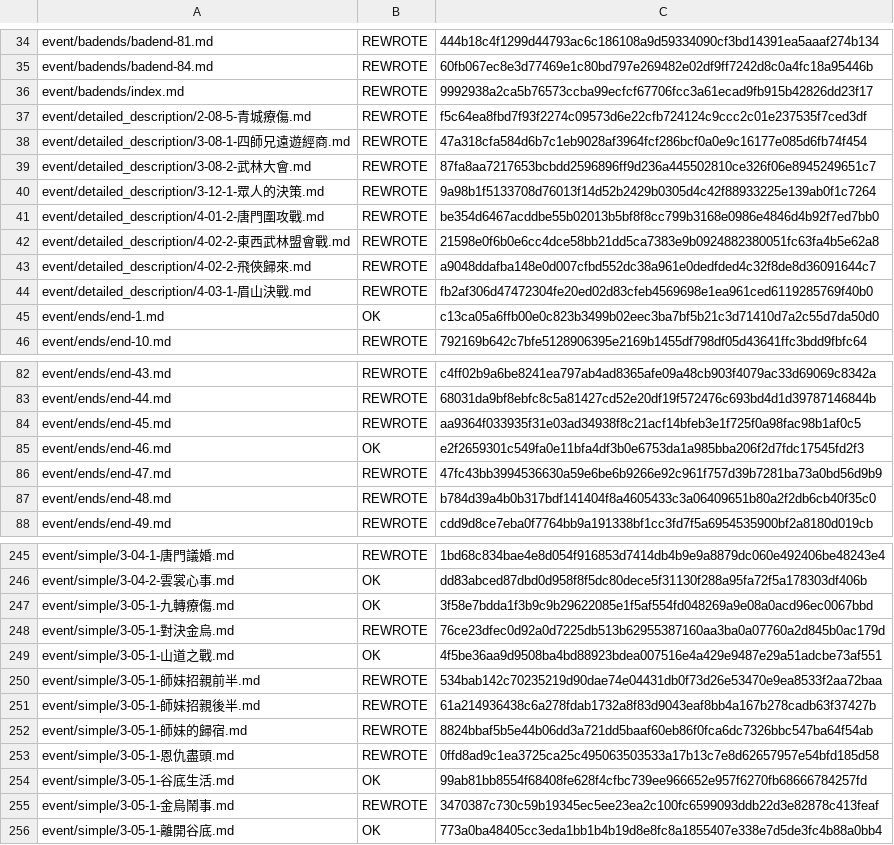
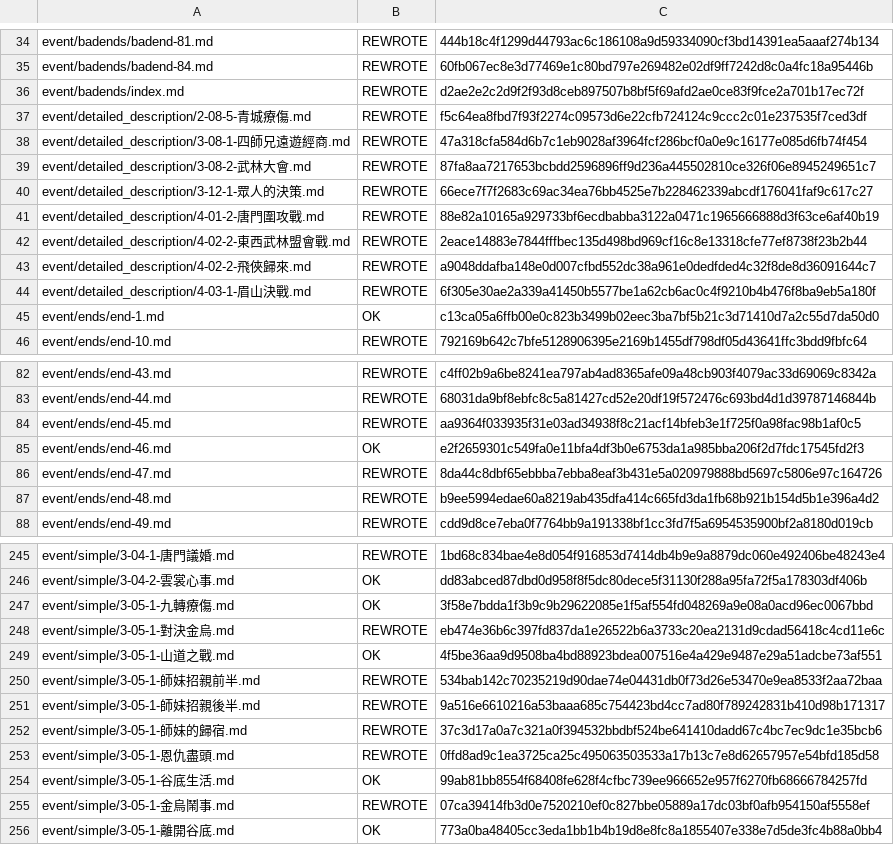
Before and after one commit to NEXTAltair/LoM-wiki, a TSV file: tools/ja-translation-ledger.tsv, drawn as a sheet; only a part is shown, gaps mark what is left out; the diff covers the shown part only.

```diff
--- a/tools/ja-translation-ledger.tsv
+++ b/tools/ja-translation-ledger.tsv
@@ -35,3 +35,3 @@ event/badends/badend-81.md	REWROTE	444b18c4f1299d44793ac6c186108a9d59334090cf3bd
 event/badends/badend-84.md	REWROTE	60fb067ec8e3d77469e1c80bd797e269482e02df9ff7242d8c0a4fc18a95446b
-event/badends/index.md	REWROTE	9992938a2ca5b76573ccba99ecfcf67706fcc3a61ecad9fb915b42826dd23f17
+event/badends/index.md	REWROTE	d2ae2e2c2d9f2f93d8ceb897507b8bf5f69afd2ae0ce83f9fce2a701b17ec72f
 event/detailed_description/2-08-5-青城療傷.md	REWROTE	f5c64ea8fbd7f93f2274c09573d6e22cfb724124c9ccc2c01e237535f7ced3df
@@ -39,7 +39,7 @@ event/detailed_description/3-08-1-四師兄遠遊經商.md	REWROTE	47a318cfa584d
 event/detailed_description/3-08-2-武林大會.md	REWROTE	87fa8aa7217653bcbdd2596896ff9d236a445502810ce326f06e8945249651c7
-event/detailed_description/3-12-1-眾人的決策.md	REWROTE	9a98b1f5133708d76013f14d52b2429b0305d4c42f88933225e139ab0f1c7264
-event/detailed_description/4-01-2-唐門圍攻戰.md	REWROTE	be354d6467acddbe55b02013b5bf8f8cc799b3168e0986e4846d4b92f7ed7bb0
-event/detailed_description/4-02-2-東西武林盟會戰.md	REWROTE	21598e0f6b0e6cc4dce58bb21dd5ca7383e9b0924882380051fc63fa4b5e62a8
+event/detailed_description/3-12-1-眾人的決策.md	REWROTE	66ece7f7f2683c69ac34ea76bb4525e7b228462339abcdf176041faf9c617c27
+event/detailed_description/4-01-2-唐門圍攻戰.md	REWROTE	88e82a10165a929733bf6ecdbabba3122a0471c1965666888d3f63ce6af40b19
+event/detailed_description/4-02-2-東西武林盟會戰.md	REWROTE	2eace14883e7844fffbec135d498bd969cf16c8e13318cfe77ef8738f23b2b44
 event/detailed_description/4-02-2-飛俠歸來.md	REWROTE	a9048ddafba148e0d007cfbd552dc38a961e0dedfded4c32f8de8d36091644c7
-event/detailed_description/4-03-1-眉山決戰.md	REWROTE	fb2af306d47472304fe20ed02d83cfeb4569698e1ea961ced6119285769f40b0
+event/detailed_description/4-03-1-眉山決戰.md	REWROTE	6f305e30ae2a339a41450b5577be1a62cb6ac0c4f9210b4b476f8ba9eb5a180f
 event/ends/end-1.md	OK	c13ca05a6ffb00e0c823b3499b02eec3ba7bf5b21c3d71410d7a2c55d7da50d0
@@ -85,4 +85,4 @@ event/ends/end-45.md	REWROTE	aa9364f033935f31e03ad34938f8c21acf14bfeb3e1f725f0a9
 event/ends/end-46.md	OK	e2f2659301c549fa0e11bfa4df3b0e6753da1a985bba206f2d7fdc17545fd2f3
-event/ends/end-47.md	REWROTE	47fc43bb3994536630a59e6be6b9266e92c961f757d39b7281ba73a0bd56d9b9
-event/ends/end-48.md	REWROTE	b784d39a4b0b317bdf141404f8a4605433c3a06409651b80a2f2db6cb40f35c0
+event/ends/end-47.md	REWROTE	8da44c8dbf65ebbba7ebba8eaf3b431e5a020979888bd5697c5806e97c164726
+event/ends/end-48.md	REWROTE	b9ee5994edae60a8219ab435dfa414c665fd3da1fb68b921b154d5b1e396a4d2
 event/ends/end-49.md	REWROTE	cdd9d8ce7eba0f7764bb9a191338bf1cc3fd7f5a6954535900bf2a8180d019cb
@@ -247,10 +247,10 @@ event/simple/3-04-2-雲裳心事.md	OK	dd83abced87dbd0d958f8f5dc80dece5f31130f28
 event/simple/3-05-1-九轉療傷.md	OK	3f58e7bdda1f3b9c9b29622085e1f5af554fd048269a9e08a0acd96ec0067bbd
-event/simple/3-05-1-對決金烏.md	REWROTE	76ce23dfec0d92a0d7225db513b62955387160aa3ba0a07760a2d845b0ac179d
+event/simple/3-05-1-對決金烏.md	REWROTE	eb474e36b6c397fd837da1e26522b6a3733c20ea2131d9cdad56418c4cd11e6c
 event/simple/3-05-1-山道之戰.md	OK	4f5be36aa9d9508ba4bd88923bdea007516e4a429e9487e29a51adcbe73af551
 event/simple/3-05-1-師妹招親前半.md	REWROTE	534bab142c70235219d90dae74e04431db0f73d26e53470e9ea8533f2aa72baa
-event/simple/3-05-1-師妹招親後半.md	REWROTE	61a214936438c6a278fdab1732a8f83d9043eaf8bb4a167b278cadb63f37427b
-event/simple/3-05-1-師妹的歸宿.md	REWROTE	8824bbaf5b5e44b06dd3a721dd5baaf60eb86f0fca6dc7326bbc547ba64f54ab
+event/simple/3-05-1-師妹招親後半.md	REWROTE	9a516e6610216a53baaa685c754423bd4cc7ad80f789242831b410d98b171317
+event/simple/3-05-1-師妹的歸宿.md	REWROTE	37c3d17a0a7c321a0f394532bbdbf524be641410dadd67c4bc7ec9dc1e35bcb6
 event/simple/3-05-1-恩仇盡頭.md	REWROTE	0ffd8ad9c1ea3725ca25c495063503533a17b13c7e8d62657957e54bfd185d58
 event/simple/3-05-1-谷底生活.md	OK	99ab81bb8554f68408fe628f4cfbc739ee966652e957f6270fb68666784257fd
-event/simple/3-05-1-金烏鬧事.md	REWROTE	3470387c730c59b19345ec5ee23ea2c100fc6599093ddb22d3e82878c413feaf
+event/simple/3-05-1-金烏鬧事.md	REWROTE	07ca39414fb3d0e7520210ef0c827bbe05889a17dc03bf0afb954150af5558ef
 event/simple/3-05-1-離開谷底.md	OK	773a0ba48405cc3eda1bb1b4b19d8e8fc8a1855407e338e7d5de3fc4b88a0bb4
```
Also changed, not shown: 5 edited cells elsewhere in this file, 32 other files.
